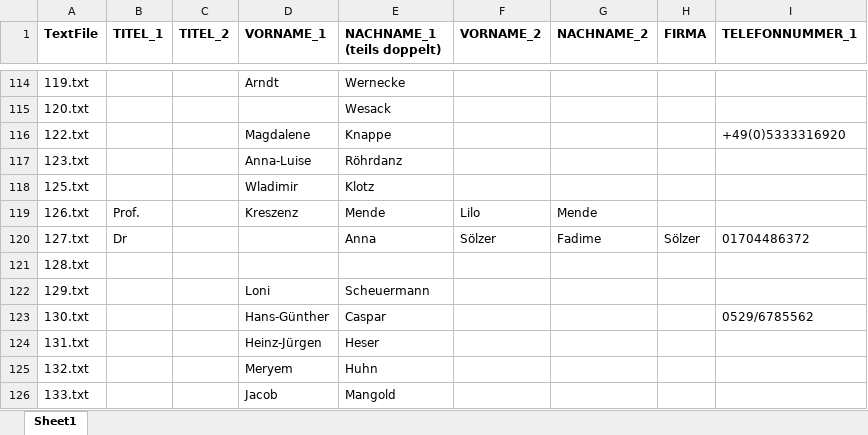
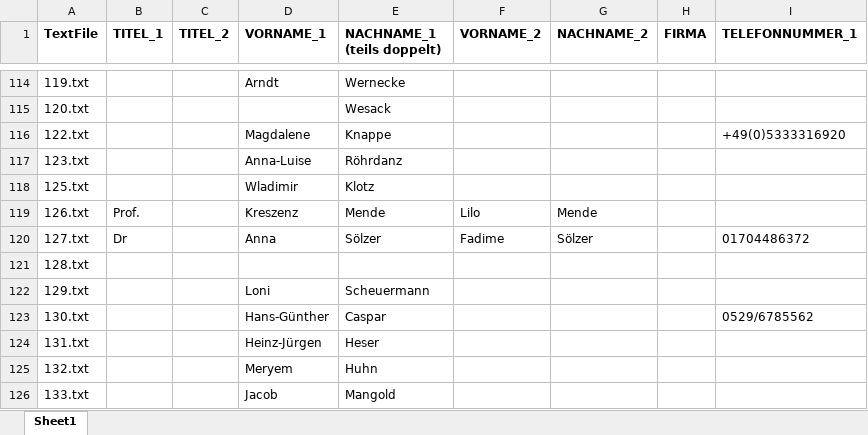
Before and after one commit to AnnaGhost2713/daia-eon, an Excel workbook: data/excel_manual_labeling/Daia_Manual_Labelling_granular.xlsx, sheet Sheet1, drawn as a sheet; only a part is shown, gaps mark what is left out; values as stored, in another font and other column widths than the file's, no borders; the diff names each change by its address in the sheet, - before the commit and + after, or states it on an @@ line.

Commit message:
Excel fix

```diff
--- a/data/excel_manual_labeling/Daia_Manual_Labelling_granular.xlsx (sheet Sheet1)
+++ b/data/excel_manual_labeling/Daia_Manual_Labelling_granular.xlsx (sheet Sheet1)
-D120 (VORNAME_1): (empty)
+D120 (VORNAME_1): Anna
-E120 (NACHNAME_1 (teils doppelt)): Anna
+E120 (NACHNAME_1 (teils doppelt)): Sölzer
-F120 (VORNAME_2): Sölzer
+F120 (VORNAME_2): Fadime
-G120 (NACHNAME_2): Fadime
+G120 (NACHNAME_2): Sölzer
-H120 (FIRMA): Sölzer
+H120 (FIRMA): (empty)
```
Also changed, not shown: 1 other file.
